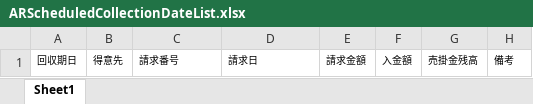
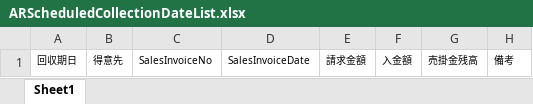
Before and after one commit to joyballonline/his_vb, an Excel workbook: src/HanbaiKanri/HanbaiKanri/bin/BaseXls/ARScheduledCollectionDateList.xlsx, sheet Sheet1, drawn as a sheet; values as stored, in another font and other column widths than the file's, no borders; the diff names each change by its address in the sheet, - before the commit and + after, or states it on an @@ line.

Commit message:
SalesInvoiceの表示の変更

```diff
--- a/src/HanbaiKanri/HanbaiKanri/bin/BaseXls/ARScheduledCollectionDateList.xlsx (sheet Sheet1)
+++ b/src/HanbaiKanri/HanbaiKanri/bin/BaseXls/ARScheduledCollectionDateList.xlsx (sheet Sheet1)
-C1: 請求番号
+C1: SalesInvoiceNo
-D1: 請求日
+D1: SalesInvoiceDate
```
Also changed, not shown: src/HanbaiKanri/HanbaiKanri/bin/BaseXls/CustomerARList.xlsx, 8 other files.
